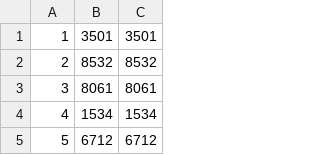
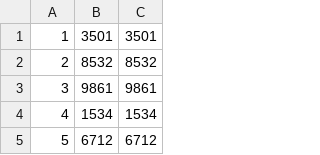
Before and after one commit to escapologists/app, a CSV file: grille_eni_M1.csv, drawn as a sheet.

Commit message:
Update grille_eni_M1.csv

```diff
--- a/grille_eni_M1.csv
+++ b/grille_eni_M1.csv
@@ -2,3 +2,3 @@
 2;8532;8532;;;;;;;;;;;;;;;;;;;;;;;;;;;;;;;;;;;;;;;;;
-3;8061;8061;;;;;;;;;;;;;;;;;;;;;;;;;;;;;;;;;;;;;;;;;
+3;9861;9861;;;;;;;;;;;;;;;;;;;;;;;;;;;;;;;;;;;;;;;;;
 4;1534;1534;;;;;;;;;;;;;;;;;;;;;;;;;;;;;;;;;;;;;;;;;
```
